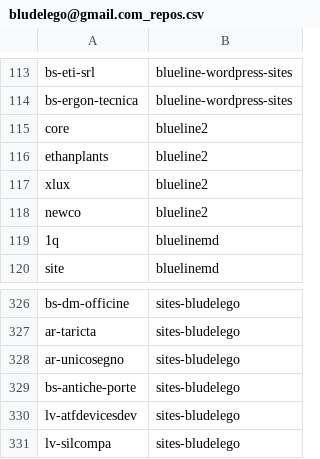
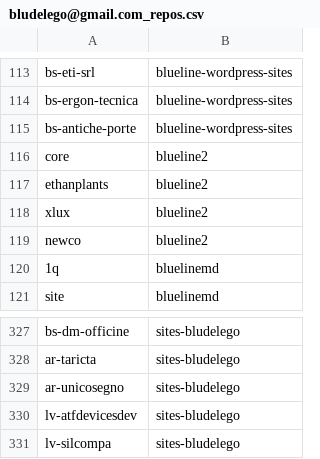
Before and after one commit to seriiserii825/py-bitbucket, a CSV file: bludelego@gmail.com_repos.csv, drawn as a sheet; only a part is shown, gaps mark what is left out.

```diff
--- a/bludelego@gmail.com_repos.csv
+++ b/bludelego@gmail.com_repos.csv
@@ -114,2 +114,3 @@ bs-eti-srl,blueline-wordpress-sites
 bs-ergon-tecnica,blueline-wordpress-sites
+bs-antiche-porte,blueline-wordpress-sites
 core,blueline2
@@ -328,3 +329,2 @@ ar-taricta,sites-bludelego
 ar-unicosegno,sites-bludelego
-bs-antiche-porte,sites-bludelego
 lv-atfdevicesdev,sites-bludelego
```
Also changed, not shown: 2 other files.
